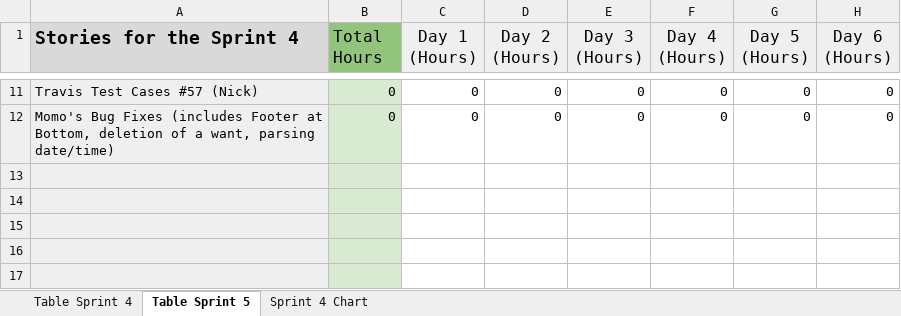
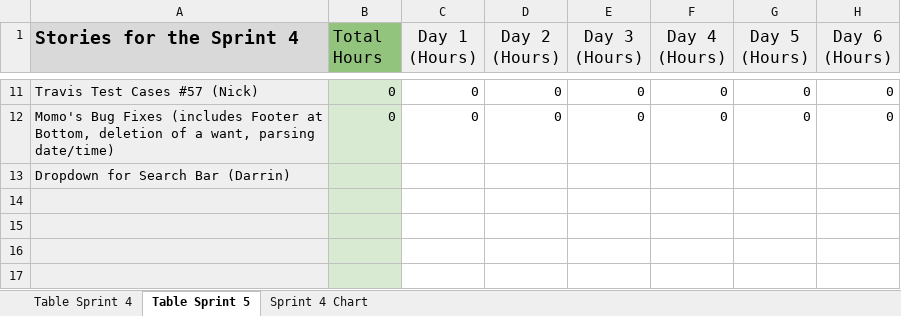
Before and after one commit to Songtone/SOEN341TEAMF, an Excel workbook: Project Management/BurnDown Charts/BurnDown Chart.xlsx, sheet Table Sprint 5, drawn as a sheet; only a part is shown, gaps mark what is left out; values as stored, in another font and other column widths than the file's, no borders; the diff names each change by its address in the sheet, - before the commit and + after, or states it on an @@ line.

Commit message:
Added Missing Story

```diff
--- a/Project Management/BurnDown Charts/BurnDown Chart.xlsx (sheet Table Sprint 5)
+++ b/Project Management/BurnDown Charts/BurnDown Chart.xlsx (sheet Table Sprint 5)
-A13 (Stories for the Sprint 4): (empty)
+A13 (Stories for the Sprint 4): Dropdown for Search Bar (Darrin)
```
Also changed, not shown: charts or pictures.
